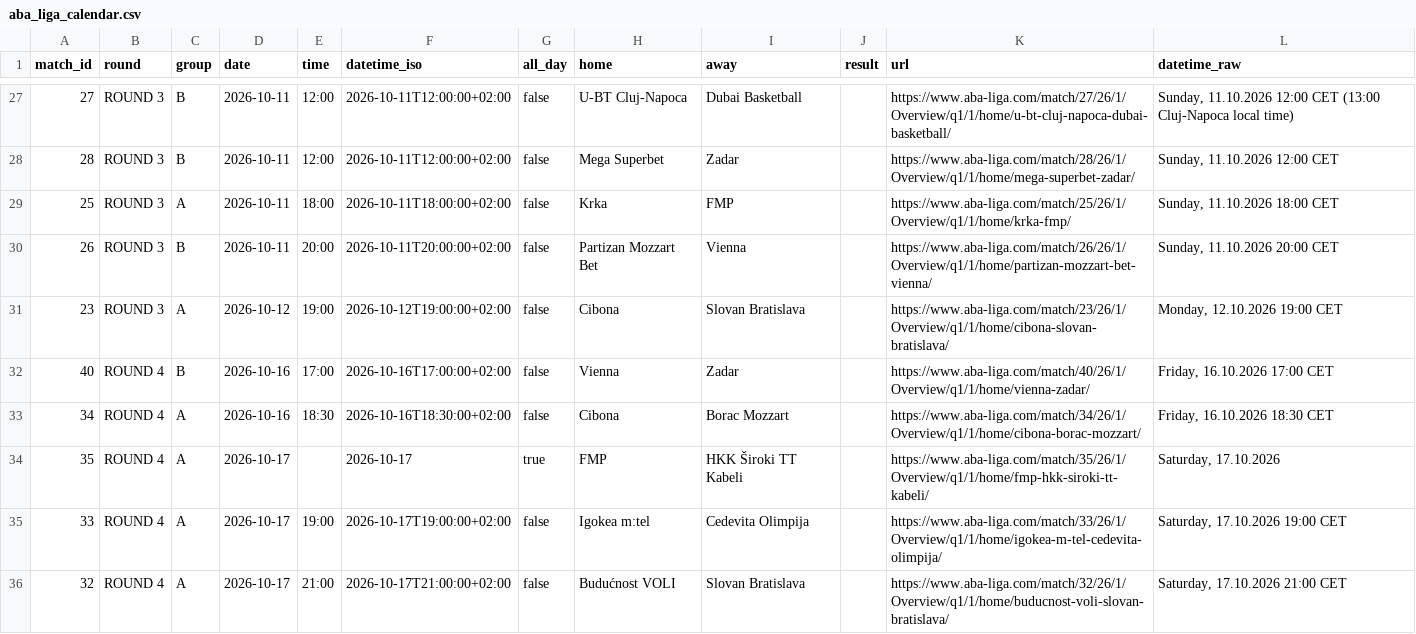
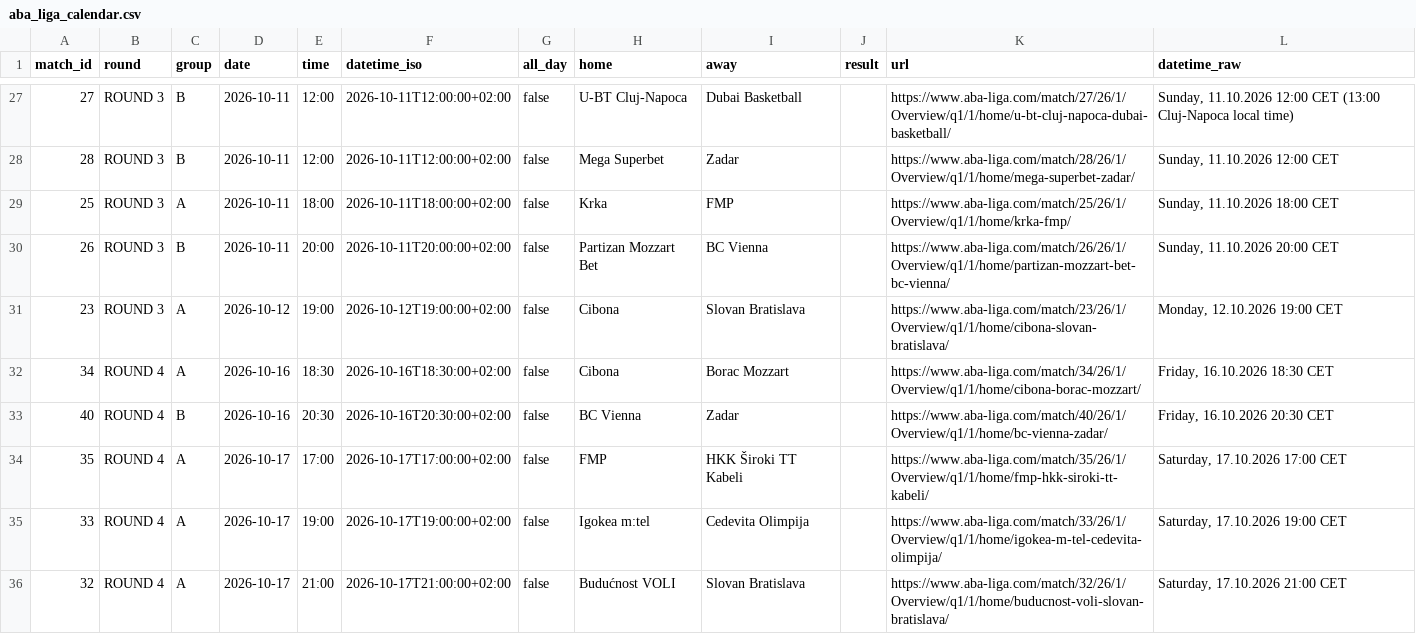
Before and after one commit to timurkulenovic/aba-league-calendar, a CSV file: data/aba_liga_calendar.csv, drawn as a sheet; only a part is shown, gaps mark what is left out; the diff covers the shown part only.

```diff
--- a/data/aba_liga_calendar.csv
+++ b/data/aba_liga_calendar.csv
@@ -29,7 +29,7 @@ match_id,round,group,date,time,datetime_iso,all_day,home,away,result,url,datetim
 25,ROUND 3,A,2026-10-11,18:00,2026-10-11T18:00:00+02:00,false,Krka,FMP,,https://www.aba-liga.com/match/25/26/1/Overview/q1/1/home/krka-fmp/,"Sunday, 11.10.2026 18:00 CET"
-26,ROUND 3,B,2026-10-11,20:00,2026-10-11T20:00:00+02:00,false,Partizan Mozzart Bet,Vienna,,https://www.aba-liga.com/match/26/26/1/Overview/q1/1/home/partizan-mozzart-bet-vienna/,"Sunday, 11.10.2026 20:00 CET"
+26,ROUND 3,B,2026-10-11,20:00,2026-10-11T20:00:00+02:00,false,Partizan Mozzart Bet,BC Vienna,,https://www.aba-liga.com/match/26/26/1/Overview/q1/1/home/partizan-mozzart-bet-bc-vienna/,"Sunday, 11.10.2026 20:00 CET"
 23,ROUND 3,A,2026-10-12,19:00,2026-10-12T19:00:00+02:00,false,Cibona,Slovan Bratislava,,https://www.aba-liga.com/match/23/26/1/Overview/q1/1/home/cibona-slovan-bratislava/,"Monday, 12.10.2026 19:00 CET"
-40,ROUND 4,B,2026-10-16,17:00,2026-10-16T17:00:00+02:00,false,Vienna,Zadar,,https://www.aba-liga.com/match/40/26/1/Overview/q1/1/home/vienna-zadar/,"Friday, 16.10.2026 17:00 CET"
 34,ROUND 4,A,2026-10-16,18:30,2026-10-16T18:30:00+02:00,false,Cibona,Borac Mozzart,,https://www.aba-liga.com/match/34/26/1/Overview/q1/1/home/cibona-borac-mozzart/,"Friday, 16.10.2026 18:30 CET"
-35,ROUND 4,A,2026-10-17,,2026-10-17,true,FMP,HKK Široki TT Kabeli,,https://www.aba-liga.com/match/35/26/1/Overview/q1/1/home/fmp-hkk-siroki-tt-kabeli/,"Saturday, 17.10.2026"
+40,ROUND 4,B,2026-10-16,20:30,2026-10-16T20:30:00+02:00,false,BC Vienna,Zadar,,https://www.aba-liga.com/match/40/26/1/Overview/q1/1/home/bc-vienna-zadar/,"Friday, 16.10.2026 20:30 CET"
+35,ROUND 4,A,2026-10-17,17:00,2026-10-17T17:00:00+02:00,false,FMP,HKK Široki TT Kabeli,,https://www.aba-liga.com/match/35/26/1/Overview/q1/1/home/fmp-hkk-siroki-tt-kabeli/,"Saturday, 17.10.2026 17:00 CET"
 33,ROUND 4,A,2026-10-17,19:00,2026-10-17T19:00:00+02:00,false,Igokea m:tel,Cedevita Olimpija,,https://www.aba-liga.com/match/33/26/1/Overview/q1/1/home/igokea-m-tel-cedevita-olimpija/,"Saturday, 17.10.2026 19:00 CET"
```
Also changed, not shown: 3 added rows, 3 removed rows and 38 edited cells elsewhere in this file, 22 other files.
